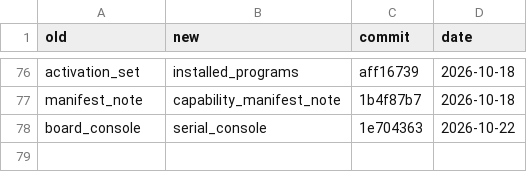
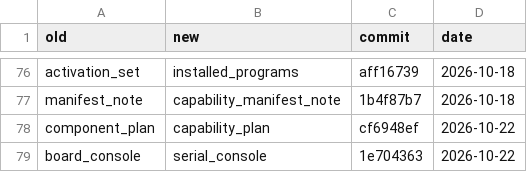
Before and after one commit to nifeos/nife, a CSV file: notes/project-metrics/mutation-census-renames.csv, drawn as a sheet; only a part is shown, gaps mark what is left out; the diff names each change by its address in the sheet, - before the commit and + after, or states it on an @@ line.

```diff
--- a/notes/project-metrics/mutation-census-renames.csv
+++ b/notes/project-metrics/mutation-census-renames.csv
+row 78: component_plan | capability_plan | cf6948ef | 2026-10-22
```
